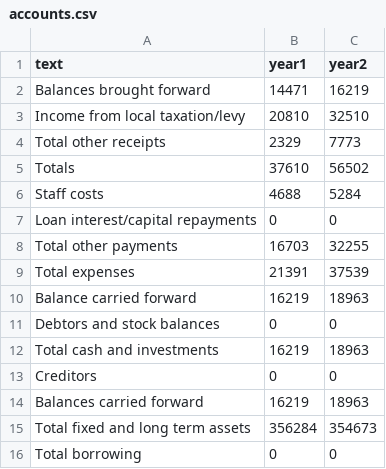
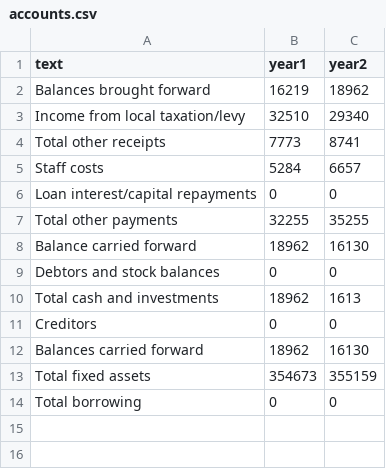
Before and after one commit to gitforsteve/wyevalleycc, a CSV file: data/accounts.csv, drawn as a sheet.

```diff
--- a/data/accounts.csv
+++ b/data/accounts.csv
@@ -1,16 +1,14 @@
 text,year1,year2
-Balances brought forward,14471,16219
-Income from local taxation/levy,20810,32510
-Total other receipts,2329,7773
-Totals,37610,56502
-Staff costs,4688,5284
+Balances brought forward,16219,18962
+Income from local taxation/levy,32510,29340
+Total other receipts,7773,8741
+Staff costs,5284,6657
 Loan interest/capital repayments,0,0
-Total other payments,16703,32255
-Total expenses,21391,37539
-Balance carried forward,16219,18963
+Total other payments,32255,35255
+Balance carried forward,18962,16130
 Debtors and stock balances,0,0
-Total cash and investments,16219,18963
+Total cash and investments,18962,1613,
 Creditors,0,0
-Balances carried forward,16219,18963
-Total fixed and long term assets,356284,354673
+Balances carried forward,18962,16130
+Total fixed assets,354673,355159
 Total borrowing,0,0
```
Also changed, not shown: data/budget.csv, data/councillor.csv, 16 other files.
